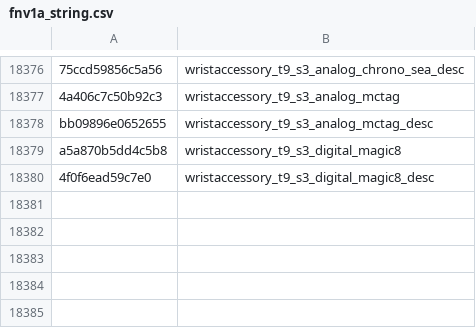
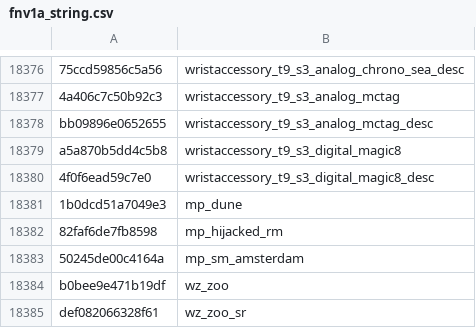
Before and after one commit to Scobalula/GreyhoundPackageIndex, a CSV file: PackageIndexSources/FNV1A/fnv1a_string.csv, drawn as a sheet; only a part is shown, gaps mark what is left out; the diff names each change by its address in the sheet, - before the commit and + after, or states it on an @@ line.

Commit message:
Add T9 S4 content ximages (Hash Verified)

```diff
--- a/PackageIndexSources/FNV1A/fnv1a_string.csv
+++ b/PackageIndexSources/FNV1A/fnv1a_string.csv
+row 18381: 1b0dcd51a7049e3 | mp_dune
+row 18382: 82faf6de7fb8598 | mp_hijacked_rm
+row 18383: 50245de00c4164a | mp_sm_amsterdam
+row 18384: b0bee9e471b19df | wz_zoo
+row 18385: def082066328f61 | wz_zoo_sr
```
